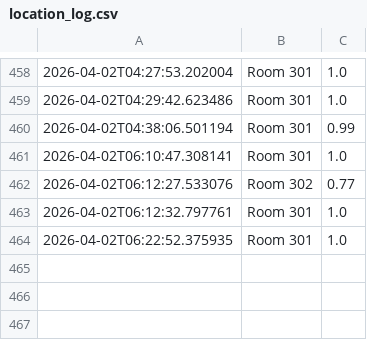
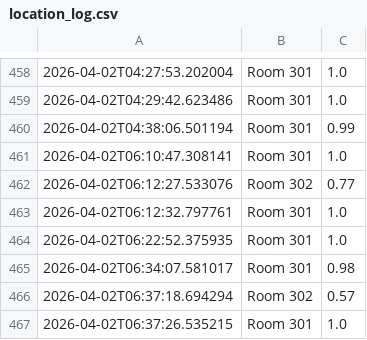
Before and after one commit to Saucyyy8/elder-care, a CSV file: ml_backend/location_log.csv, drawn as a sheet; only a part is shown, gaps mark what is left out.

```diff
--- a/ml_backend/location_log.csv
+++ b/ml_backend/location_log.csv
@@ -464 +464,4 @@
 2026-04-02T06:22:52.375935,Room 301,1.0
+2026-04-02T06:34:07.581017,Room 301,0.98
+2026-04-02T06:37:18.694294,Room 302,0.57
+2026-04-02T06:37:26.535215,Room 301,1.0
```
Also changed, not shown: 4 other files.
